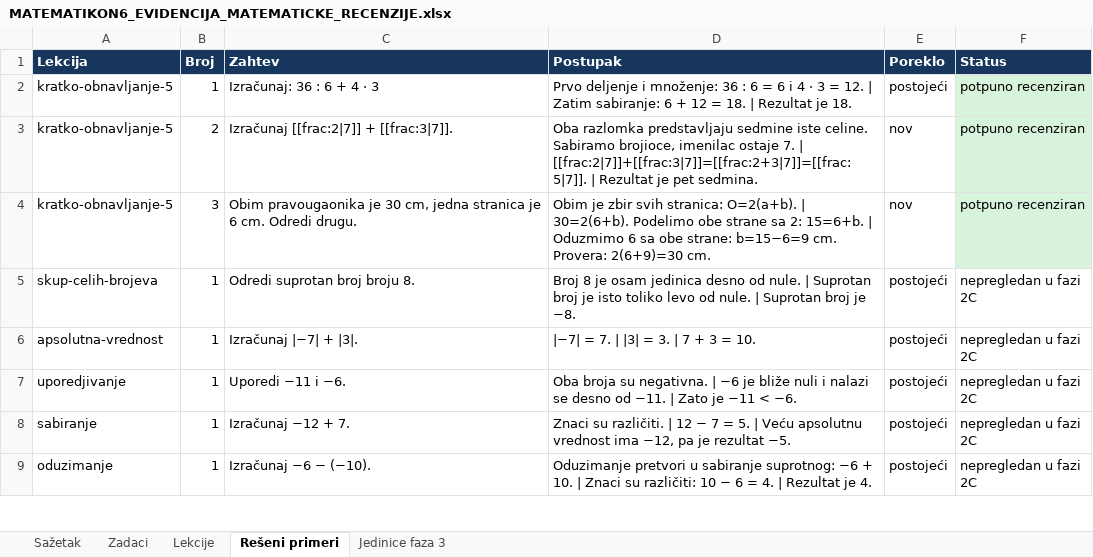
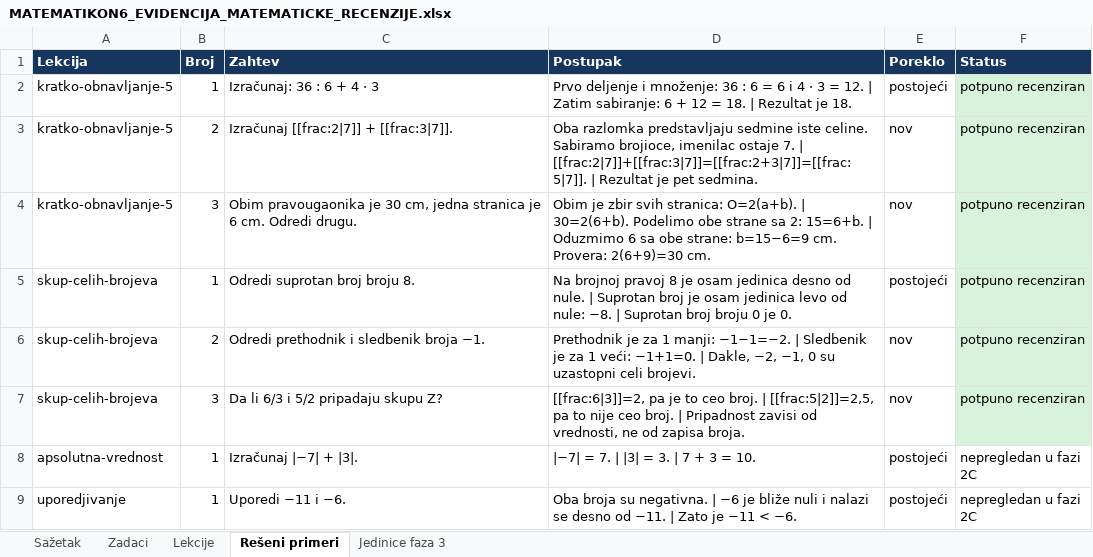
Before and after one commit to Milosprofessor/matematikon6-8, an Excel workbook: MATEMATIKON6_EVIDENCIJA_MATEMATICKE_RECENZIJE.xlsx, sheet Rešeni primeri, drawn as a sheet; only a part is shown; the shorter side is filled out with more unchanged rows; values as stored, in another font and other column widths than the file's, no borders; table styles not drawn; the diff names each change by its address in the sheet, - before the commit and + after, or states it on an @@ line.

```diff
--- a/MATEMATIKON6_EVIDENCIJA_MATEMATICKE_RECENZIJE.xlsx (sheet Rešeni primeri)
+++ b/MATEMATIKON6_EVIDENCIJA_MATEMATICKE_RECENZIJE.xlsx (sheet Rešeni primeri)
-D5 (Postupak): Broj 8 je osam jedinica desno od nule. | Suprotan broj je isto toliko levo od nule. | Suprotan broj je −8.
+D5 (Postupak): Na brojnoj pravoj 8 je osam jedinica desno od nule. | Suprotan broj je osam jedinica levo od nule: −8. | Suprotan broj broju 0 je 0.
-F5 (Status): nepregledan u fazi 2C
+F5 (Status): potpuno recenziran
-F5 fill: none
+F5 fill: #D8F3DC
+row 6: skup-celih-brojeva | 2 | Odredi prethodnik i sledbenik broja −1. | Prethodnik je za 1 manji: −1−1=−2. | Sledbenik je za 1 veći: −1+1=0. | Dakle, −2, −1, 0 su uzastopni celi brojevi. | nov | potpuno recenziran
+row 7: skup-celih-brojeva | 3 | Da li 6/3 i 5/2 pripadaju skupu Z? | [[frac:6|3]]=2, pa je to ceo broj. | [[frac:5|2]]=2,5, pa to nije ceo broj. | Pripadnost zavisi od vrednosti, ne od zapisa broja. | nov | potpuno recenziran
```
Also changed, not shown: sheet Zadaci, sheet Sažetak, sheet Lekcije, 34 other files.
